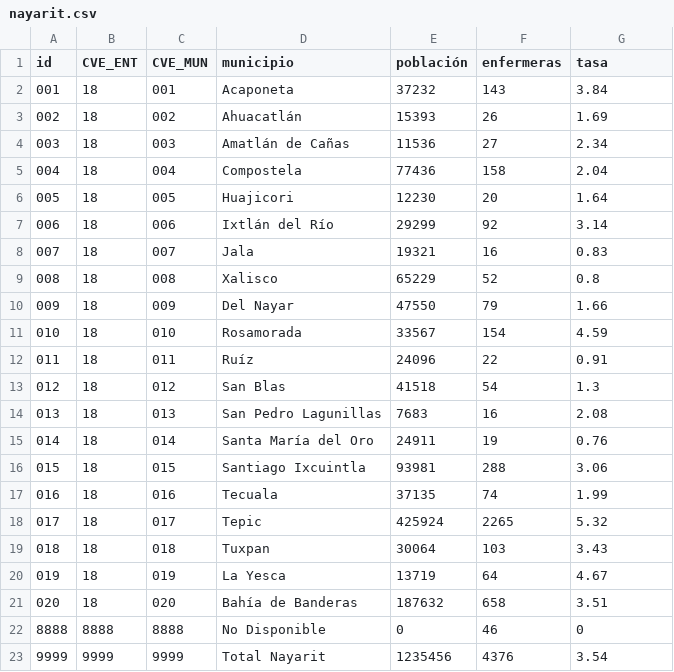
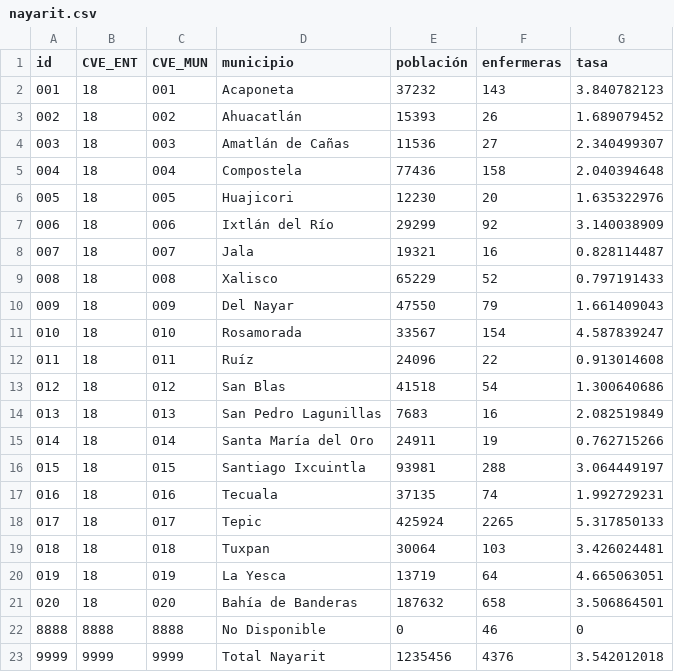
Before and after one commit to enfcarloseligio/D3_js_MX_RHE2025, a CSV file: data/rate/nayarit.csv, drawn as a sheet.

```diff
--- a/data/rate/nayarit.csv
+++ b/data/rate/nayarit.csv
@@ -1,23 +1,23 @@
 id,CVE_ENT,CVE_MUN,municipio,población,enfermeras,tasa
-001,18,001,Acaponeta,37232,143,3.84
-002,18,002,Ahuacatlán,15393,26,1.69
-003,18,003,Amatlán de Cañas,11536,27,2.34
-004,18,004,Compostela,77436,158,2.04
-005,18,005,Huajicori,12230,20,1.64
-006,18,006,Ixtlán del Río,29299,92,3.14
-007,18,007,Jala,19321,16,0.83
-008,18,008,Xalisco,65229,52,0.8
-009,18,009,Del Nayar,47550,79,1.66
-010,18,010,Rosamorada,33567,154,4.59
-011,18,011,Ruíz,24096,22,0.91
-012,18,012,San Blas,41518,54,1.3
-013,18,013,San Pedro Lagunillas,7683,16,2.08
-014,18,014,Santa María del Oro,24911,19,0.76
-015,18,015,Santiago Ixcuintla,93981,288,3.06
-016,18,016,Tecuala,37135,74,1.99
-017,18,017,Tepic,425924,2265,5.32
-018,18,018,Tuxpan,30064,103,3.43
-019,18,019,La Yesca,13719,64,4.67
-020,18,020,Bahía de Banderas,187632,658,3.51
+001,18,001,Acaponeta,37232,143,3.840782123
+002,18,002,Ahuacatlán,15393,26,1.689079452
+003,18,003,Amatlán de Cañas,11536,27,2.340499307
+004,18,004,Compostela,77436,158,2.040394648
+005,18,005,Huajicori,12230,20,1.635322976
+006,18,006,Ixtlán del Río,29299,92,3.140038909
+007,18,007,Jala,19321,16,0.828114487
+008,18,008,Xalisco,65229,52,0.797191433
+009,18,009,Del Nayar,47550,79,1.661409043
+010,18,010,Rosamorada,33567,154,4.587839247
+011,18,011,Ruíz,24096,22,0.913014608
+012,18,012,San Blas,41518,54,1.300640686
+013,18,013,San Pedro Lagunillas,7683,16,2.082519849
+014,18,014,Santa María del Oro,24911,19,0.762715266
+015,18,015,Santiago Ixcuintla,93981,288,3.064449197
+016,18,016,Tecuala,37135,74,1.992729231
+017,18,017,Tepic,425924,2265,5.317850133
+018,18,018,Tuxpan,30064,103,3.426024481
+019,18,019,La Yesca,13719,64,4.665063051
+020,18,020,Bahía de Banderas,187632,658,3.506864501
 8888,8888,8888,No Disponible,0,46,0
-9999,9999,9999,Total Nayarit,1235456,4376,3.54
+9999,9999,9999,Total Nayarit,1235456,4376,3.542012018
```
Also changed, not shown: data/rate/aguascalientes.csv.
